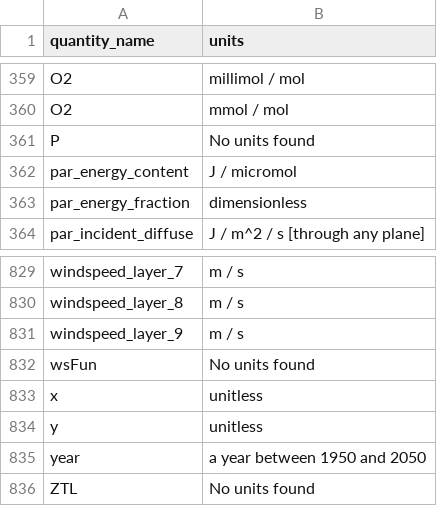
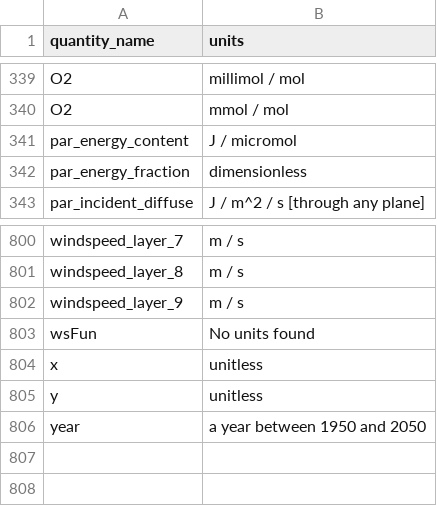
Before and after one commit to ebimodeling/biocro-dev-documentation, a CSV file: quantity_docs/quantity_units.csv, drawn as a sheet; only a part is shown, gaps mark what is left out; the diff covers the shown part only.

```diff
--- a/quantity_docs/quantity_units.csv
+++ b/quantity_docs/quantity_units.csv
@@ -360,3 +340,2 @@
 "O2","mmol / mol"
-"P","No units found"
 "par_energy_content","J / micromol"
@@ -835,2 +806 @@
 "year","a year between 1950 and 2050"
-"ZTL","No units found"
```
Also changed, not shown: 28 removed rows elsewhere in this file, 2 other files.
